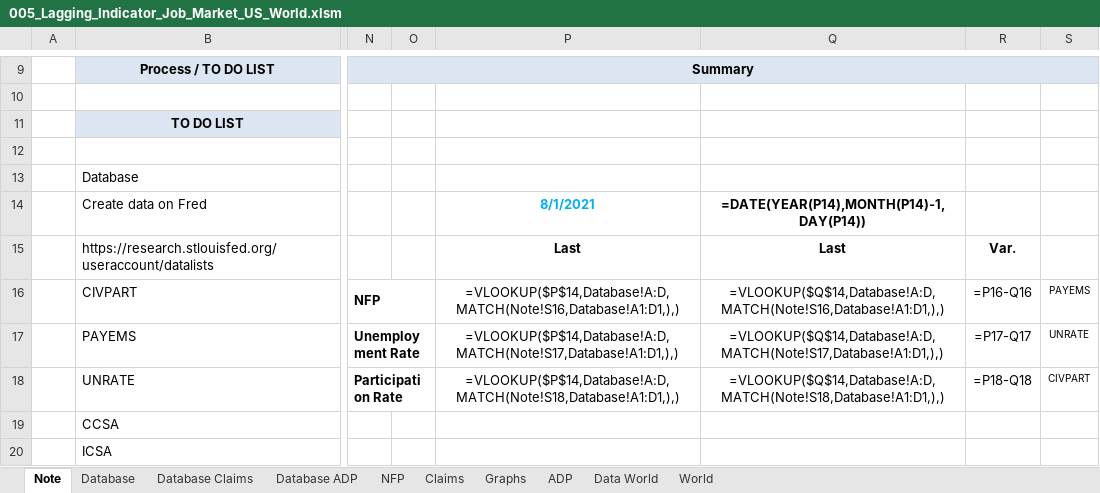
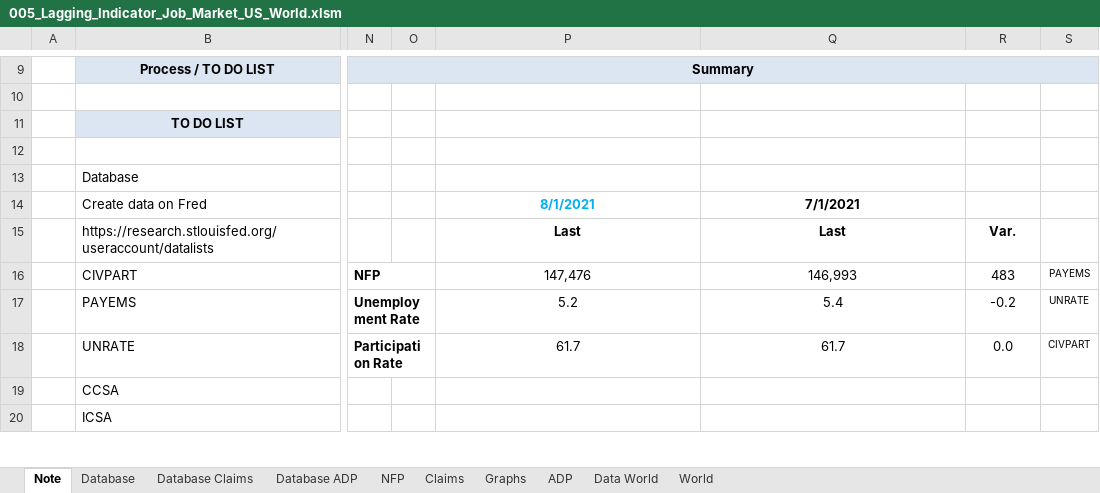
Before and after one commit to markjm5/portfoliomanagement, an Excel workbook: trading_excel_files/01_lagging_coincident_indicators/005_Lagging_Indicator_Job_Market_US_World.xlsm, sheet Note, drawn as a sheet; only a part is shown, gaps mark what is left out; values as stored, in another font and other column widths than the file's, no borders; formulas without a stored value are shown as written; charts and pictures and conditional formats not drawn; the diff names each change by its address in the sheet, - before the commit and + after, or states it on an @@ line.

```diff
--- a/trading_excel_files/01_lagging_coincident_indicators/005_Lagging_Indicator_Job_Market_US_World.xlsm (sheet Note)
+++ b/trading_excel_files/01_lagging_coincident_indicators/005_Lagging_Indicator_Job_Market_US_World.xlsm (sheet Note)
-Q14: =DATE(YEAR(P14),MONTH(P14)-1,DAY(P14))
+Q14: 7/1/2021
-P16: =VLOOKUP($P$14,Database!A:D,MATCH(Note!S16,Database!A1:D1,),)
+P16: 147,476
-Q16: =VLOOKUP($Q$14,Database!A:D,MATCH(Note!S16,Database!A1:D1,),)
+Q16: 146,993
-R16: =P16-Q16
+R16: 483
-P17: =VLOOKUP($P$14,Database!A:D,MATCH(Note!S17,Database!A1:D1,),)
+P17: 5.2
-Q17: =VLOOKUP($Q$14,Database!A:D,MATCH(Note!S17,Database!A1:D1,),)
+Q17: 5.4
-R17: =P17-Q17
+R17: -0.2
-P18: =VLOOKUP($P$14,Database!A:D,MATCH(Note!S18,Database!A1:D1,),)
+P18: 61.7
-Q18: =VLOOKUP($Q$14,Database!A:D,MATCH(Note!S18,Database!A1:D1,),)
+Q18: 61.7
-R18: =P18-Q18
+R18: 0.0
```
Also changed, not shown: sheet Claims, sheet NFP, sheet World, sheet ADP, charts or pictures, 1 other file.
